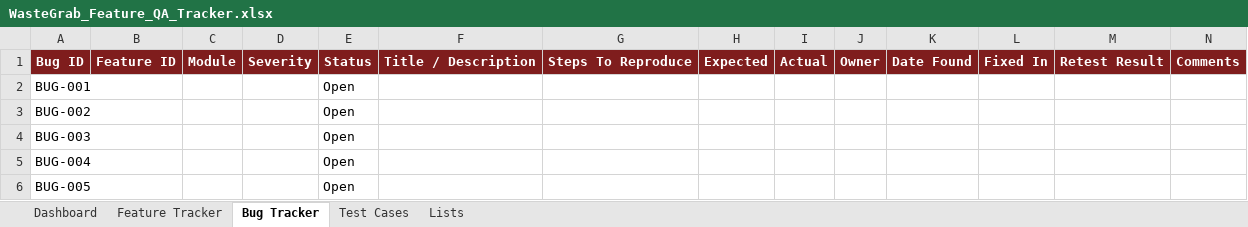
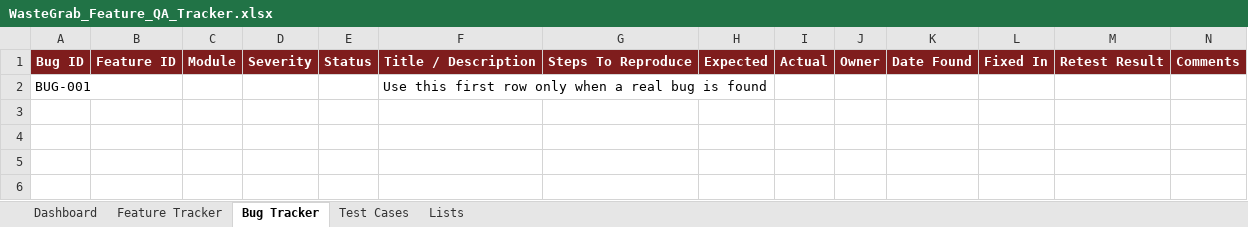
Before and after one commit to ALXP-DANIEL/WASTE-GRAB, an Excel workbook: WasteGrab_Feature_QA_Tracker.xlsx, sheet Bug Tracker, drawn as a sheet; values as stored, in another font and other column widths than the file's, no borders; conditional formats and table styles not drawn; the diff names each change by its address in the sheet, - before the commit and + after, or states it on an @@ line.

Commit message:
update qa tracker

```diff
--- a/WasteGrab_Feature_QA_Tracker.xlsx (sheet Bug Tracker)
+++ b/WasteGrab_Feature_QA_Tracker.xlsx (sheet Bug Tracker)
-E2: Open
+E2: (empty)
-F2: (empty)
+F2: Use this first row only when a real bug is found
-row 3: BUG-002 |  |  |  | Open
-row 4: BUG-003 |  |  |  | Open
-row 5: BUG-004 |  |  |  | Open
-row 6: BUG-005 |  |  |  | Open
```
Also changed, not shown: sheet Feature Tracker, sheet Test Cases, sheet Dashboard, formulas that keep their value, charts or pictures.
